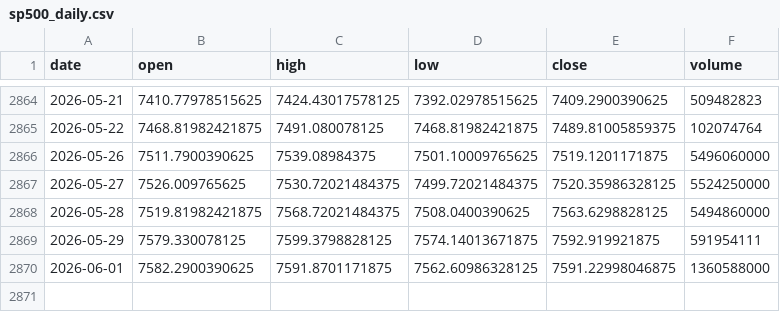
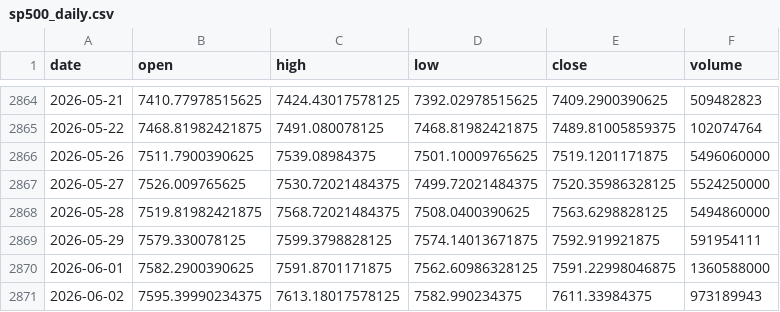
Before and after one commit to pravindev666/Caleb-Nifty-Regime-Engine, a CSV file: data/sp500_daily.csv, drawn as a sheet; only a part is shown, gaps mark what is left out; the diff names each change by its address in the sheet, - before the commit and + after, or states it on an @@ line.

```diff
--- a/data/sp500_daily.csv
+++ b/data/sp500_daily.csv
+row 2871: 2026-06-02 | 7595.39990234375 | 7613.18017578125 | 7582.990234375 | 7611.33984375 | 973189943
```
Also changed, not shown: 1 other file.
